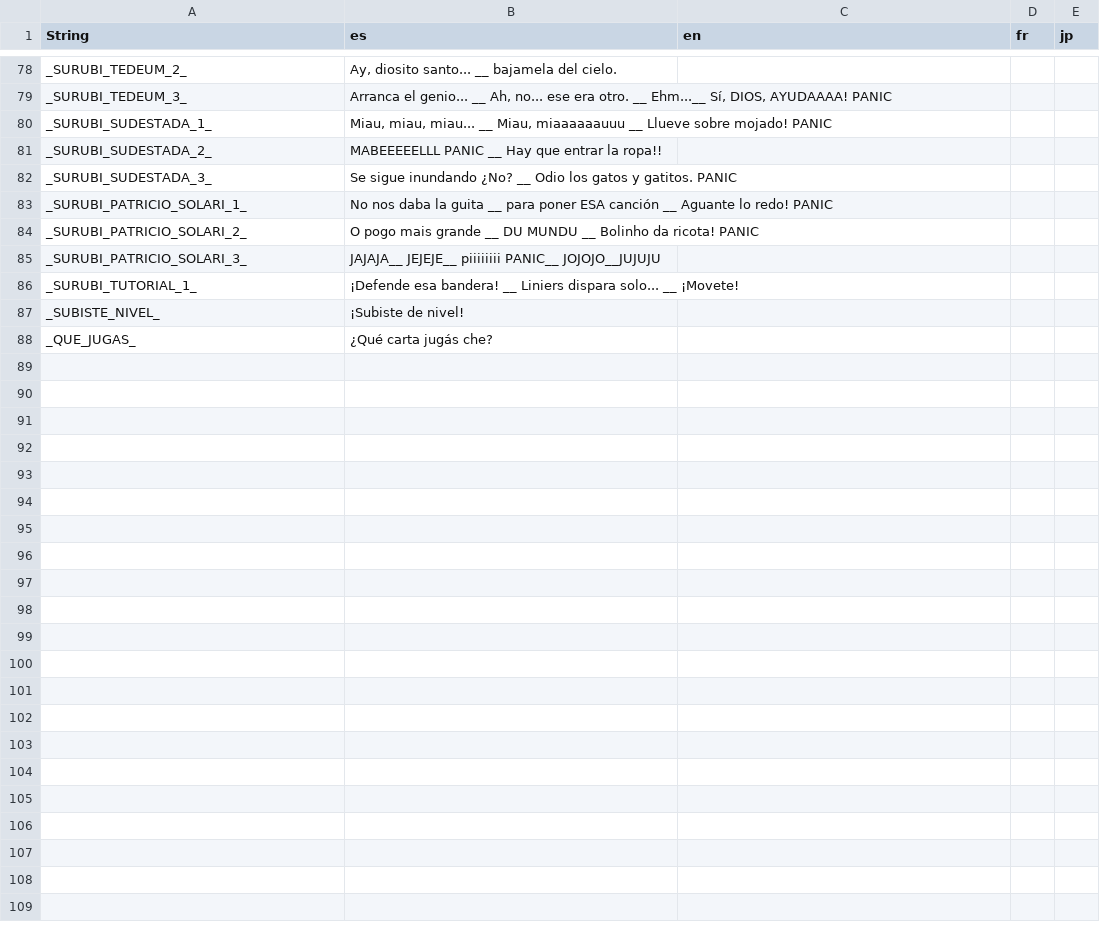
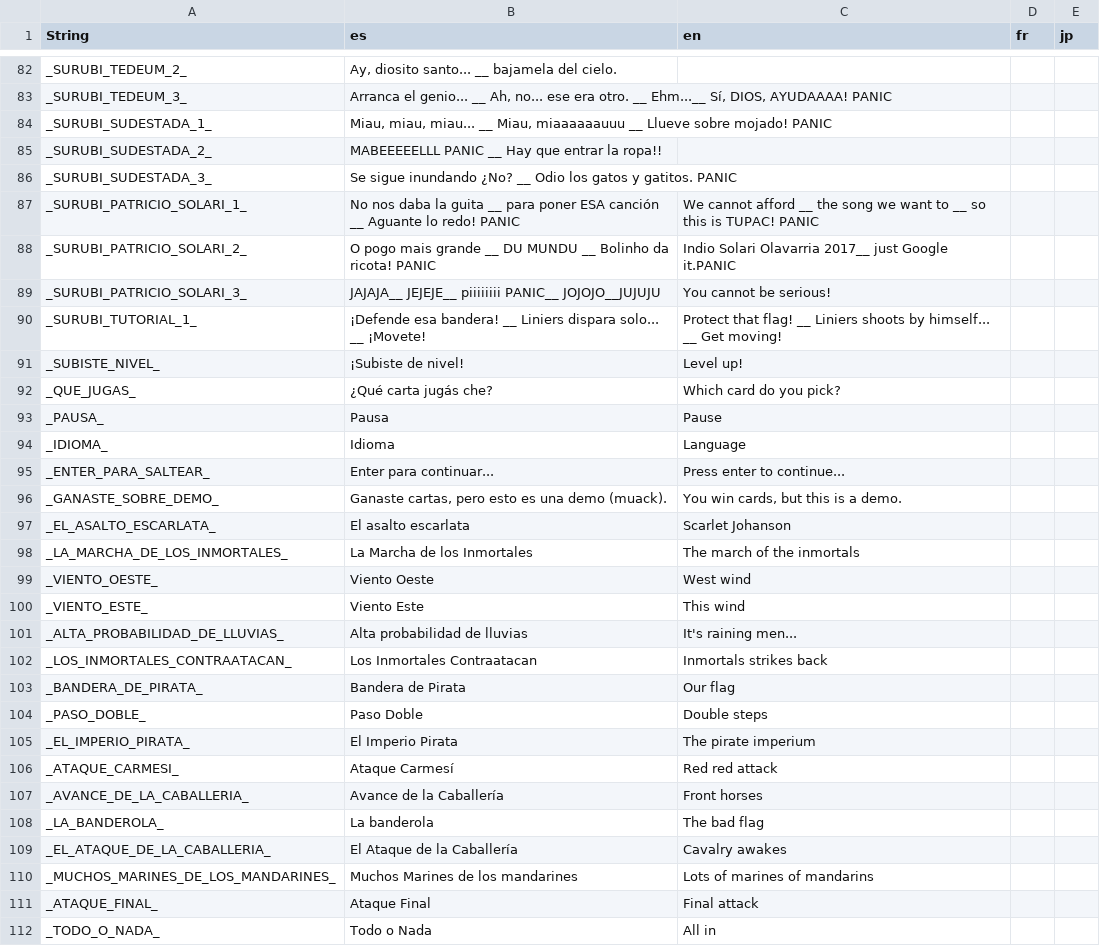
Before and after one commit to jeremotas/laplaza, a CSV file: godot-project/texts/LFDLT - Localization - data.csv, drawn as a sheet; only a part is shown, gaps mark what is left out; the diff covers the shown part only.

Commit message:
Update de localizacion, mejora en gestion de mazo y validacion de mazo de demo.

```diff
--- a/godot-project/texts/LFDLT - Localization - data.csv
+++ b/godot-project/texts/LFDLT - Localization - data.csv
@@ -82,7 +86,27 @@ _SURUBI_SUDESTADA_2_,MABEEEEELLL PANIC __ Hay que entrar la ropa!!,,,
 _SURUBI_SUDESTADA_3_,Se sigue inundando ¿No? __ Odio los gatos y gatitos. PANIC,,,
-_SURUBI_PATRICIO_SOLARI_1_,No nos daba la guita __ para poner ESA canción __ Aguante lo redo! PANIC,,,
-_SURUBI_PATRICIO_SOLARI_2_,O pogo mais grande __ DU MUNDU __ Bolinho da ricota! PANIC,,,
-_SURUBI_PATRICIO_SOLARI_3_,JAJAJA__ JEJEJE__ piiiiiiii PANIC__ JOJOJO__JUJUJU,,,
-_SURUBI_TUTORIAL_1_,¡Defende esa bandera! __ Liniers dispara solo... __ ¡Movete!,,,
-_SUBISTE_NIVEL_,¡Subiste de nivel!,,,
-_QUE_JUGAS_,¿Qué carta jugás che?,,,
+_SURUBI_PATRICIO_SOLARI_1_,No nos daba la guita __ para poner ESA canción __ Aguante lo redo! PANIC,We cannot afford __ the song we want to __ so this is TUPAC! PANIC,,
+_SURUBI_PATRICIO_SOLARI_2_,O pogo mais grande __ DU MUNDU __ Bolinho da ricota! PANIC,Indio Solari Olavarria 2017__ just Google it.PANIC,,
+_SURUBI_PATRICIO_SOLARI_3_,JAJAJA__ JEJEJE__ piiiiiiii PANIC__ JOJOJO__JUJUJU,You cannot be serious!,,
+_SURUBI_TUTORIAL_1_,¡Defende esa bandera! __ Liniers dispara solo... __ ¡Movete!,Protect that flag! __ Liniers shoots by himself... __ Get moving!,,
+_SUBISTE_NIVEL_,¡Subiste de nivel!,Level up!,,
+_QUE_JUGAS_,¿Qué carta jugás che?,Which card do you pick?,,
+_PAUSA_,Pausa,Pause,,
+_IDIOMA_,Idioma,Language,,
+_ENTER_PARA_SALTEAR_,Enter para continuar...,Press enter to continue...,,
+_GANASTE_SOBRE_DEMO_,"Ganaste cartas, pero esto es una demo (muack).","You win cards, but this is a demo.",,
+_EL_ASALTO_ESCARLATA_,El asalto escarlata,Scarlet Johanson,,
+_LA_MARCHA_DE_LOS_INMORTALES_,La Marcha de los Inmortales,The march of the inmortals,,
+_VIENTO_OESTE_,Viento Oeste,West wind,,
+_VIENTO_ESTE_,Viento Este,This wind,,
+_ALTA_PROBABILIDAD_DE_LLUVIAS_,Alta probabilidad de lluvias,It's raining men...,,
+_LOS_INMORTALES_CONTRAATACAN_,Los Inmortales Contraatacan,Inmortals strikes back,,
+_BANDERA_DE_PIRATA_,Bandera de Pirata,Our flag,,
+_PASO_DOBLE_,Paso Doble,Double steps,,
+_EL_IMPERIO_PIRATA_,El Imperio Pirata,The pirate imperium,,
+_ATAQUE_CARMESI_,Ataque Carmesí,Red red attack,,
+_AVANCE_DE_LA_CABALLERIA_,Avance de la Caballería,Front horses,,
+_LA_BANDEROLA_,La banderola,The bad flag,,
+_EL_ATAQUE_DE_LA_CABALLERIA_,El Ataque de la Caballería,Cavalry awakes,,
+_MUCHOS_MARINES_DE_LOS_MANDARINES_,Muchos Marines de los mandarines,Lots of marines of mandarins,,
+_ATAQUE_FINAL_,Ataque Final,Final attack,,
+_TODO_O_NADA_,Todo o Nada,All in,,
```
Also changed, not shown: 4 added rows and 14 edited cells elsewhere in this file, 8 other files.
